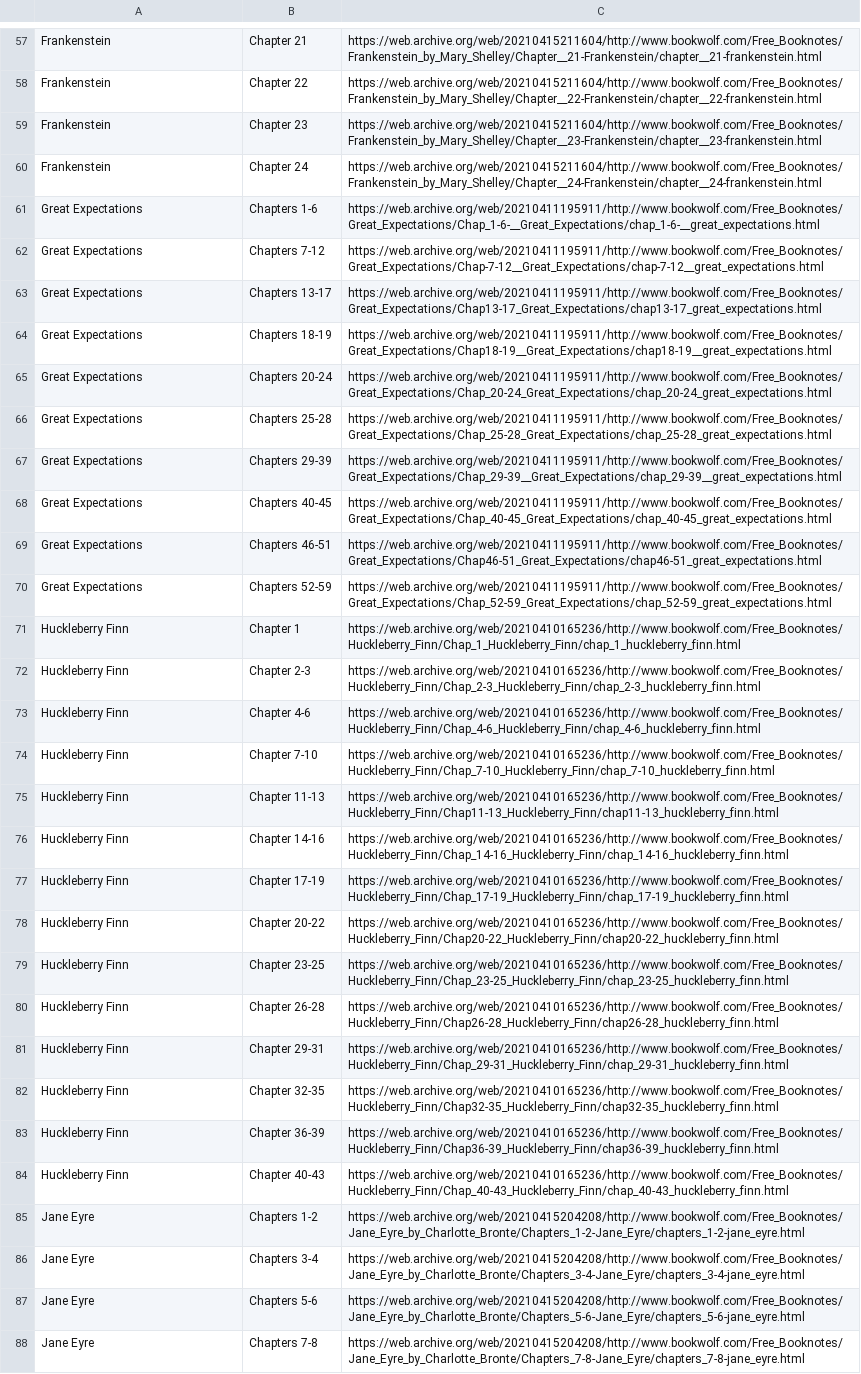
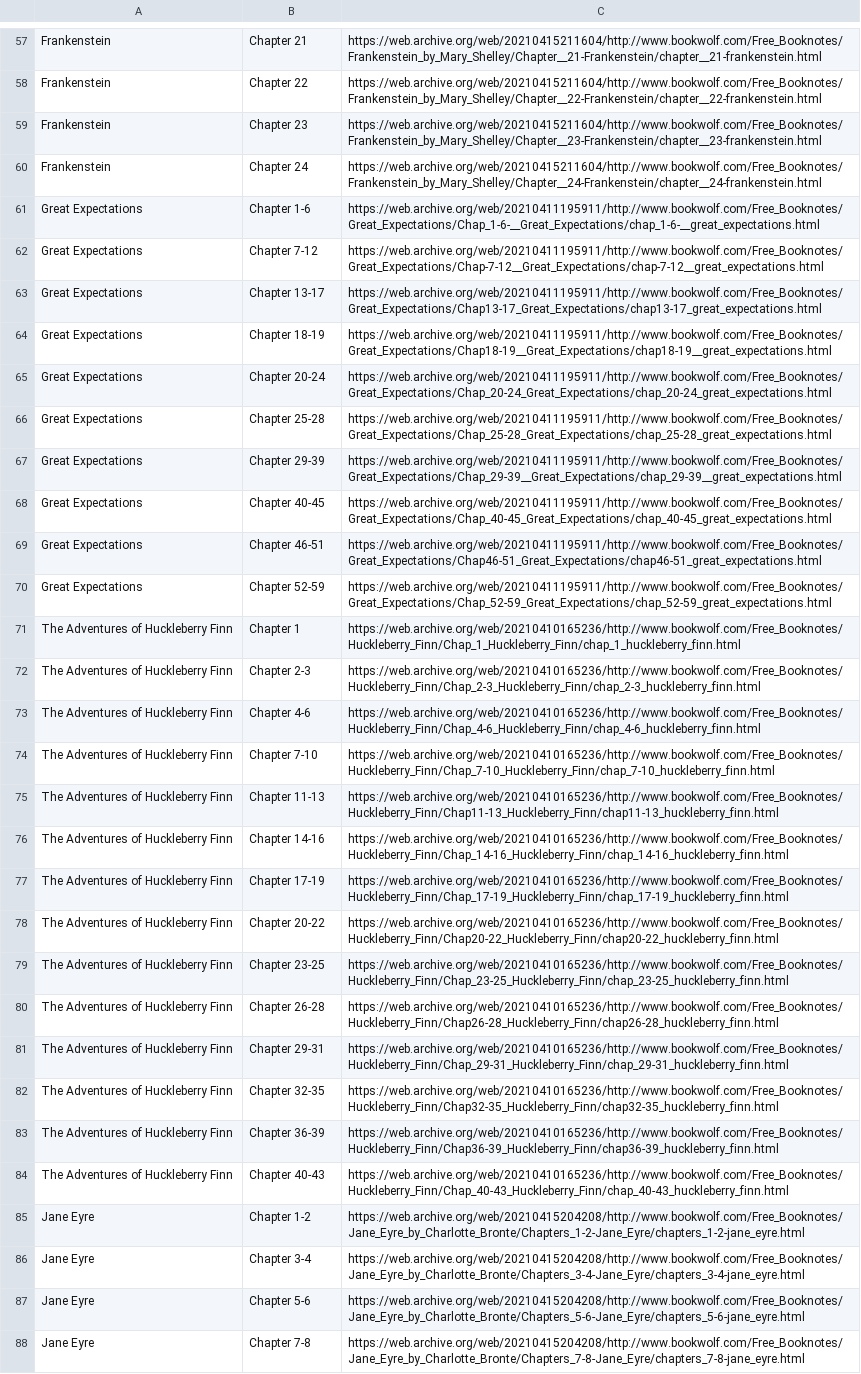
Before and after one commit to manestay/novel-chapter-dataset, a TSV file: urls/chapter-level/bookwolf.tsv, drawn as a sheet; only a part is shown, gaps mark what is left out; the diff covers the shown part only; the diff names each change by its address in the sheet, - before the commit and + after, or states it on an @@ line.

```diff
--- a/urls/chapter-level/bookwolf.tsv
+++ b/urls/chapter-level/bookwolf.tsv
-B61: Chapters 1-6
+B61: Chapter 1-6
-B62: Chapters 7-12
+B62: Chapter 7-12
-B63: Chapters 13-17
+B63: Chapter 13-17
-B64: Chapters 18-19
+B64: Chapter 18-19
-B65: Chapters 20-24
+B65: Chapter 20-24
-B66: Chapters 25-28
+B66: Chapter 25-28
-B67: Chapters 29-39
+B67: Chapter 29-39
-B68: Chapters 40-45
+B68: Chapter 40-45
-B69: Chapters 46-51
+B69: Chapter 46-51
-B70: Chapters 52-59
+B70: Chapter 52-59
-A71:A84: Huckleberry Finn
+A71:A84: The Adventures of Huckleberry Finn
-B85: Chapters 1-2
+B85: Chapter 1-2
-B86: Chapters 3-4
+B86: Chapter 3-4
-B87: Chapters 5-6
+B87: Chapter 5-6
-B88: Chapters 7-8
+B88: Chapter 7-8
```
Also changed, not shown: 51 edited cells elsewhere in this file, urls/chapter-level/cliffsnotes.tsv, urls/chapter-level/gradesaver.tsv, 6 other files.
